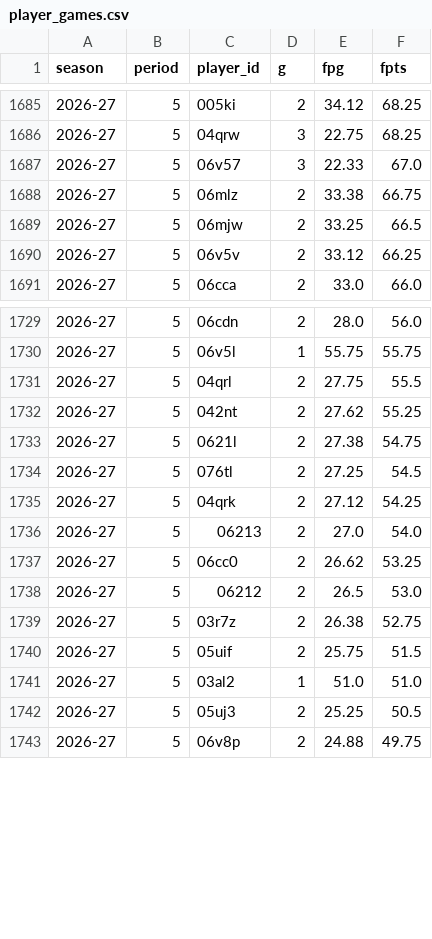
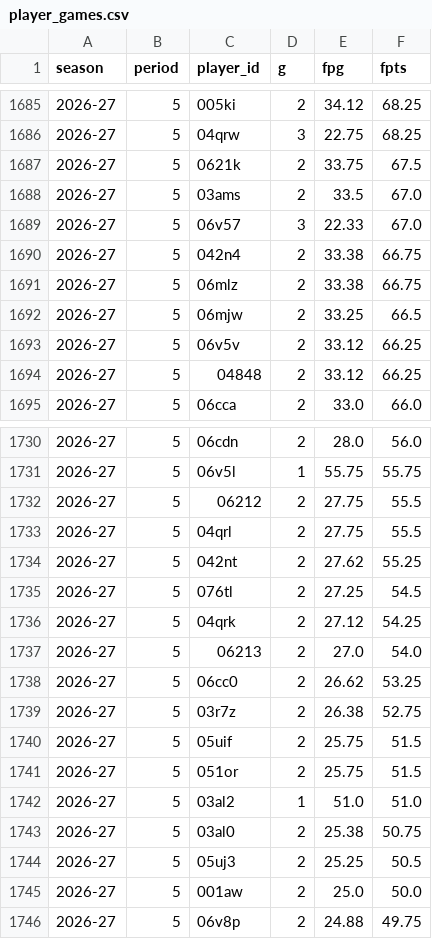
Before and after one commit to salty-api/fantrax-dashboard, a CSV file: data/player_games.csv, drawn as a sheet; only a part is shown, gaps mark what is left out; removed rows and columns are numbered as before the commit, all else as after; the diff covers the shown part only; the diff names each change by its address in the sheet, - before the commit and + after, or states it on an @@ line.

```diff
--- a/data/player_games.csv
+++ b/data/player_games.csv
+row 1687: 2026-27 | 5 | 0621k | 2 | 33.75 | 67.5
+row 1688: 2026-27 | 5 | 03ams | 2 | 33.5 | 67.0
+row 1690: 2026-27 | 5 | 042n4 | 2 | 33.38 | 66.75
+row 1694: 2026-27 | 5 | 04848 | 2 | 33.12 | 66.25
+row 1732: 2026-27 | 5 | 06212 | 2 | 27.75 | 55.5
-row 1733: 2026-27 | 5 | 0621l | 2 | 27.38 | 54.75
-row 1738: 2026-27 | 5 | 06212 | 2 | 26.5 | 53.0
+row 1741: 2026-27 | 5 | 051or | 2 | 25.75 | 51.5
+row 1743: 2026-27 | 5 | 03al0 | 2 | 25.38 | 50.75
+row 1745: 2026-27 | 5 | 001aw | 2 | 25.0 | 50.0
```
Also changed, not shown: 4 added rows, 10 removed rows and 4 edited cells elsewhere in this file, data/matchups.csv, data/player_weeks.csv, 34 other files.
